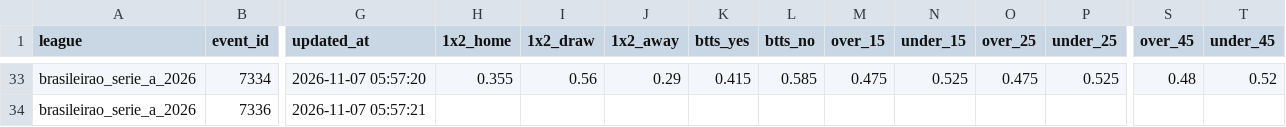
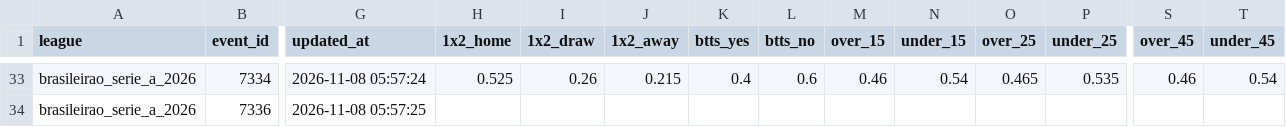
Before and after one commit to aimidas1/Polymarket_data, a CSV file: brasileirao_serie_a_2026.csv, drawn as a sheet; only a part is shown, gaps mark what is left out; the diff covers the shown part only; the diff names each change by its address in the sheet, - before the commit and + after, or states it on an @@ line.

```diff
--- a/brasileirao_serie_a_2026.csv
+++ b/brasileirao_serie_a_2026.csv
-G33 (updated_at): 2026-11-07 05:57:20
+G33 (updated_at): 2026-11-08 05:57:24
-H33 (1x2_home): 0.355
+H33 (1x2_home): 0.525
-I33 (1x2_draw): 0.56
+I33 (1x2_draw): 0.26
-J33 (1x2_away): 0.29
+J33 (1x2_away): 0.215
-K33 (btts_yes): 0.415
+K33 (btts_yes): 0.4
-L33 (btts_no): 0.585
+L33 (btts_no): 0.6
-M33 (over_15): 0.475
+M33 (over_15): 0.46
-N33 (under_15): 0.525
+N33 (under_15): 0.54
-O33 (over_25): 0.475
+O33 (over_25): 0.465
-P33 (under_25): 0.525
+P33 (under_25): 0.535
-S33 (over_45): 0.48
+S33 (over_45): 0.46
-T33 (under_45): 0.52
+T33 (under_45): 0.54
-G34 (updated_at): 2026-11-07 05:57:21
+G34 (updated_at): 2026-11-08 05:57:25
```
Also changed, not shown: 115 edited cells elsewhere in this file, liga_mx_apertura_2026.csv, ucl_2026.csv, 1 other file.
